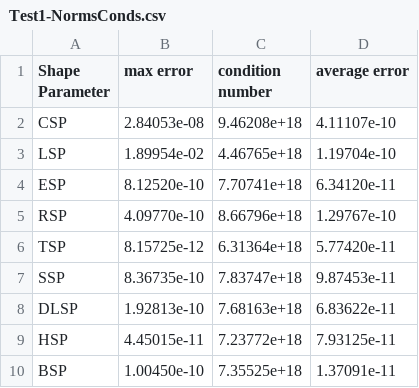
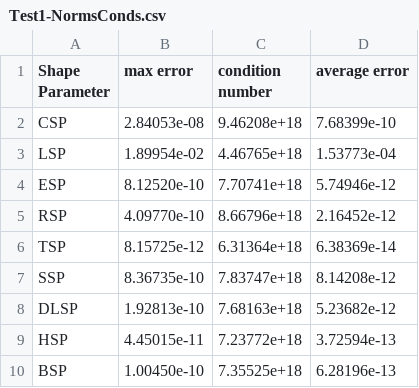
Before and after one commit to julian-myers/mth443-research, a CSV file: Test1/Test1-NormsConds.csv, drawn as a sheet.

Commit message:
forgot to update the plots and fixed a minor error

```diff
--- a/Test1/Test1-NormsConds.csv
+++ b/Test1/Test1-NormsConds.csv
@@ -1,10 +1,10 @@
 Shape Parameter,max error,condition number,average error
-CSP,2.84053e-08,9.46208e+18,4.11107e-10
-LSP,1.89954e-02,4.46765e+18,1.19704e-10
-ESP,8.12520e-10,7.70741e+18,6.34120e-11
-RSP,4.09770e-10,8.66796e+18,1.29767e-10
-TSP,8.15725e-12,6.31364e+18,5.77420e-11
-SSP,8.36735e-10,7.83747e+18,9.87453e-11
-DLSP,1.92813e-10,7.68163e+18,6.83622e-11
-HSP,4.45015e-11,7.23772e+18,7.93125e-11
-BSP,1.00450e-10,7.35525e+18,1.37091e-11
+CSP,2.84053e-08,9.46208e+18,7.68399e-10
+LSP,1.89954e-02,4.46765e+18,1.53773e-04
+ESP,8.12520e-10,7.70741e+18,5.74946e-12
+RSP,4.09770e-10,8.66796e+18,2.16452e-12
+TSP,8.15725e-12,6.31364e+18,6.38369e-14
+SSP,8.36735e-10,7.83747e+18,8.14208e-12
+DLSP,1.92813e-10,7.68163e+18,5.23682e-12
+HSP,4.45015e-11,7.23772e+18,3.72594e-13
+BSP,1.00450e-10,7.35525e+18,6.28196e-13
```
Also changed, not shown: Test2/Test2-NormsConds.csv, Test3/Test3-NormsConds.csv, 7 other files.
